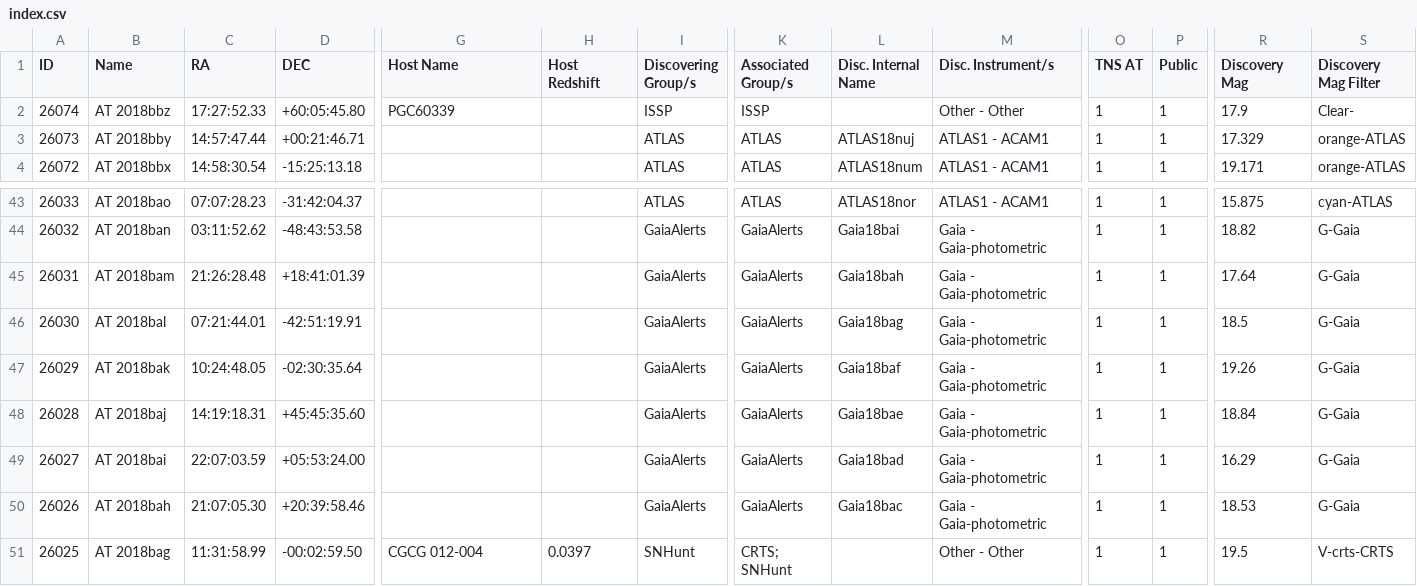
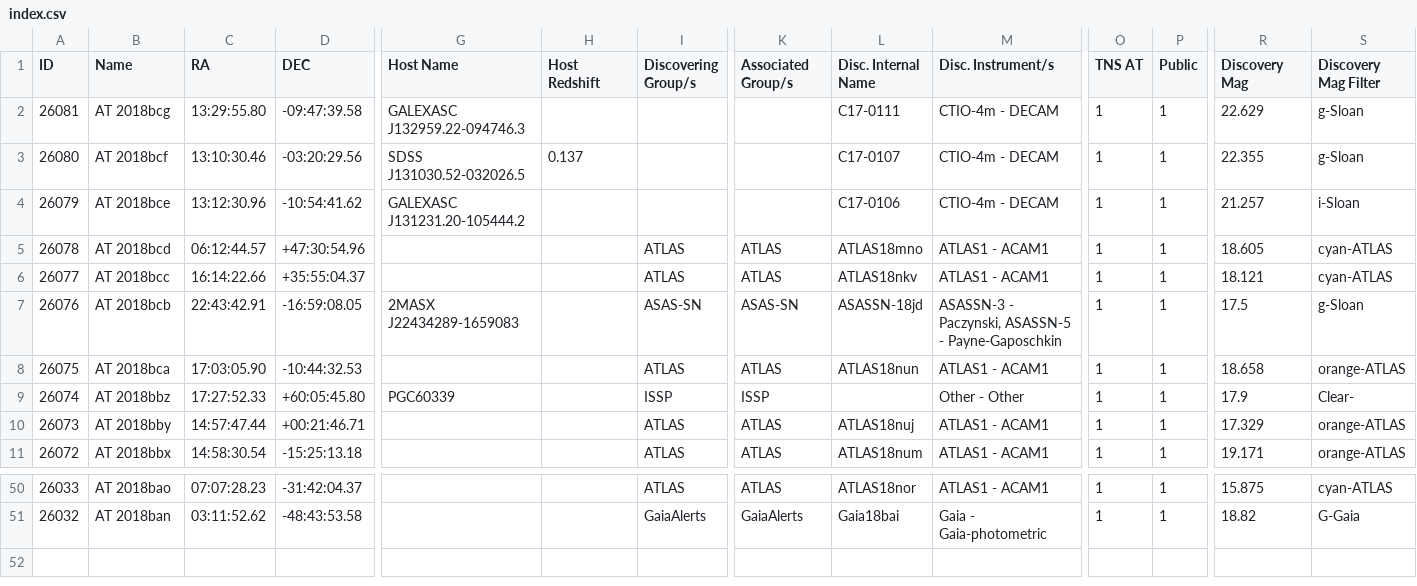
Before and after one commit to astrocatalogs/kne-external, a CSV file: TNS/index.csv, drawn as a sheet; only a part is shown, gaps mark what is left out; removed rows and columns are numbered as before the commit, all else as after; rows hold the shown columns only; the diff names each change by its address in the sheet, - before the commit and + after, or states it on an @@ line.

```diff
--- a/TNS/index.csv
+++ b/TNS/index.csv
+row 2: 26081 | AT 2018bcg | 13:29:55.80 | -09:47:39.58 | GALEXASC J132959.22-094746.3 |  |  |  | C17-0111 | CTIO-4m - DECAM | 1 | 1 | 22.629 | g-Sloan
+row 3: 26080 | AT 2018bcf | 13:10:30.46 | -03:20:29.56 | SDSS J131030.52-032026.5 | 0.137 |  |  | C17-0107 | CTIO-4m - DECAM | 1 | 1 | 22.355 | g-Sloan
+row 4: 26079 | AT 2018bce | 13:12:30.96 | -10:54:41.62 | GALEXASC J131231.20-105444.2 |  |  |  | C17-0106 | CTIO-4m - DECAM | 1 | 1 | 21.257 | i-Sloan
+row 5: 26078 | AT 2018bcd | 06:12:44.57 | +47:30:54.96 |  |  | ATLAS | ATLAS | ATLAS18mno | ATLAS1 - ACAM1 | 1 | 1 | 18.605 | cyan-ATLAS
+row 6: 26077 | AT 2018bcc | 16:14:22.66 | +35:55:04.37 |  |  | ATLAS | ATLAS | ATLAS18nkv | ATLAS1 - ACAM1 | 1 | 1 | 18.121 | cyan-ATLAS
+row 7: 26076 | AT 2018bcb | 22:43:42.91 | -16:59:08.05 | 2MASX J22434289-1659083 |  | ASAS-SN | ASAS-SN | ASASSN-18jd | ASASSN-3 - Paczynski, ASASSN-5 - Payne-Gaposchkin | 1 | 1 | 17.5 | g-Sloan
+row 8: 26075 | AT 2018bca | 17:03:05.90 | -10:44:32.53 |  |  | ATLAS | ATLAS | ATLAS18nun | ATLAS1 - ACAM1 | 1 | 1 | 18.658 | orange-ATLAS
-row 45: 26031 | AT 2018bam | 21:26:28.48 | +18:41:01.39 |  |  | GaiaAlerts | GaiaAlerts | Gaia18bah | Gaia - Gaia-photometric | 1 | 1 | 17.64 | G-Gaia
-row 46: 26030 | AT 2018bal | 07:21:44.01 | -42:51:19.91 |  |  | GaiaAlerts | GaiaAlerts | Gaia18bag | Gaia - Gaia-photometric | 1 | 1 | 18.5 | G-Gaia
-row 47: 26029 | AT 2018bak | 10:24:48.05 | -02:30:35.64 |  |  | GaiaAlerts | GaiaAlerts | Gaia18baf | Gaia - Gaia-photometric | 1 | 1 | 19.26 | G-Gaia
-row 48: 26028 | AT 2018baj | 14:19:18.31 | +45:45:35.60 |  |  | GaiaAlerts | GaiaAlerts | Gaia18bae | Gaia - Gaia-photometric | 1 | 1 | 18.84 | G-Gaia
-row 49: 26027 | AT 2018bai | 22:07:03.59 | +05:53:24.00 |  |  | GaiaAlerts | GaiaAlerts | Gaia18bad | Gaia - Gaia-photometric | 1 | 1 | 16.29 | G-Gaia
-row 50: 26026 | AT 2018bah | 21:07:05.30 | +20:39:58.46 |  |  | GaiaAlerts | GaiaAlerts | Gaia18bac | Gaia - Gaia-photometric | 1 | 1 | 18.53 | G-Gaia
-row 51: 26025 | AT 2018bag | 11:31:58.99 | -00:02:59.50 | CGCG 012-004 | 0.0397 | SNHunt | CRTS; SNHunt |  | Other - Other | 1 | 1 | 19.5 | V-crts-CRTS
```
Also changed, not shown: TNS/page-19.csv, TNS/page-20.csv, 1 other file.
